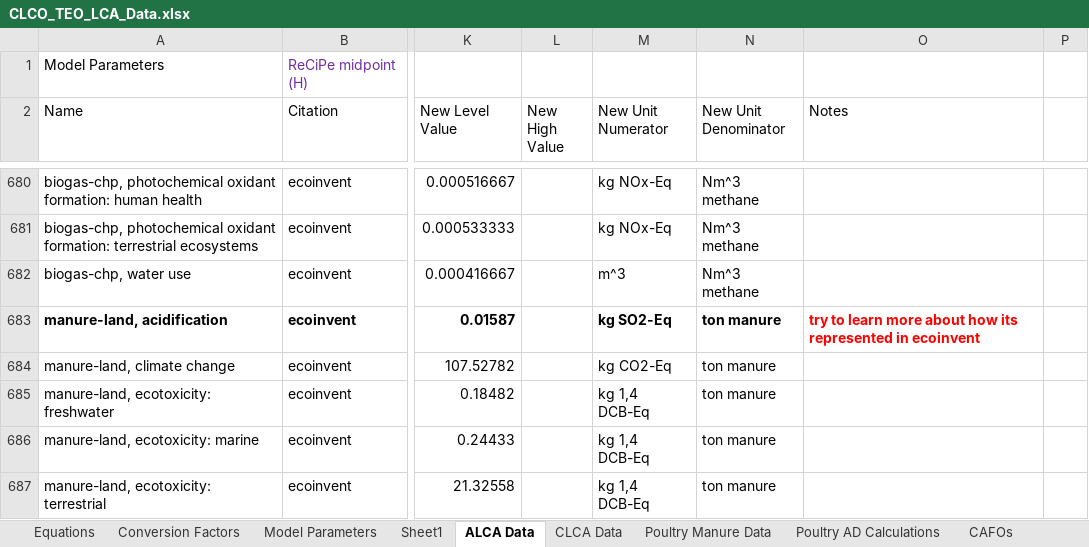
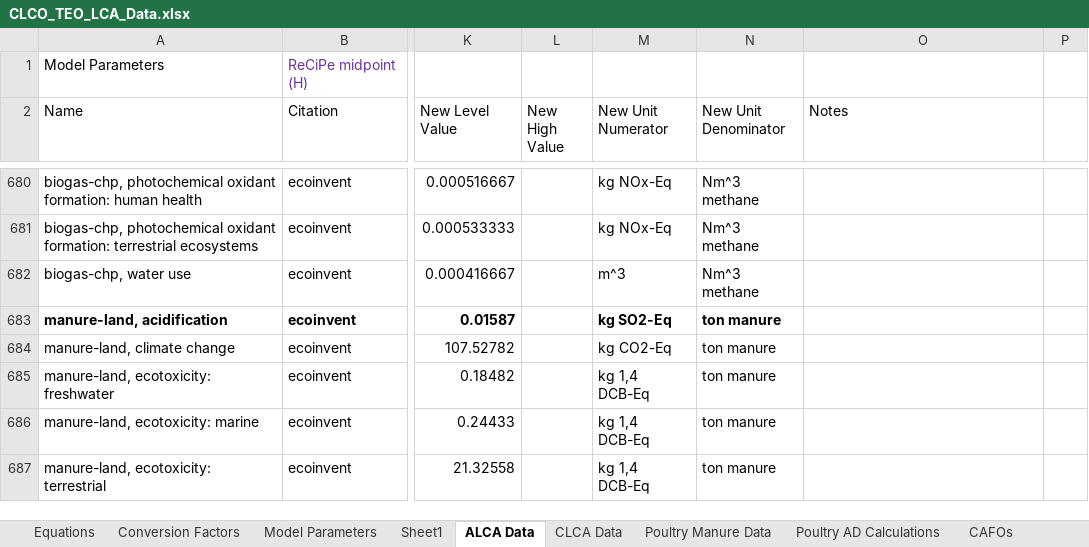
Before and after one commit to PEESEgroup/poultry-CLCO, an Excel workbook: data/data analysis/CLCO_TEO_LCA_Data.xlsx, sheet ALCA Data, drawn as a sheet; only a part is shown, gaps mark what is left out; values as stored, in another font and other column widths than the file's, no borders; the diff names each change by its address in the sheet, - before the commit and + after, or states it on an @@ line.

Commit message:
wrote up data acquisition for LCAs

```diff
--- a/data/data analysis/CLCO_TEO_LCA_Data.xlsx (sheet ALCA Data)
+++ b/data/data analysis/CLCO_TEO_LCA_Data.xlsx (sheet ALCA Data)
-O683 (Notes): try to learn more about how its represented in ecoinvent
+O683 (Notes): (empty)
```
Also changed, not shown: sheet CLCA Data, sheet Model Parameters, 13 other files.
